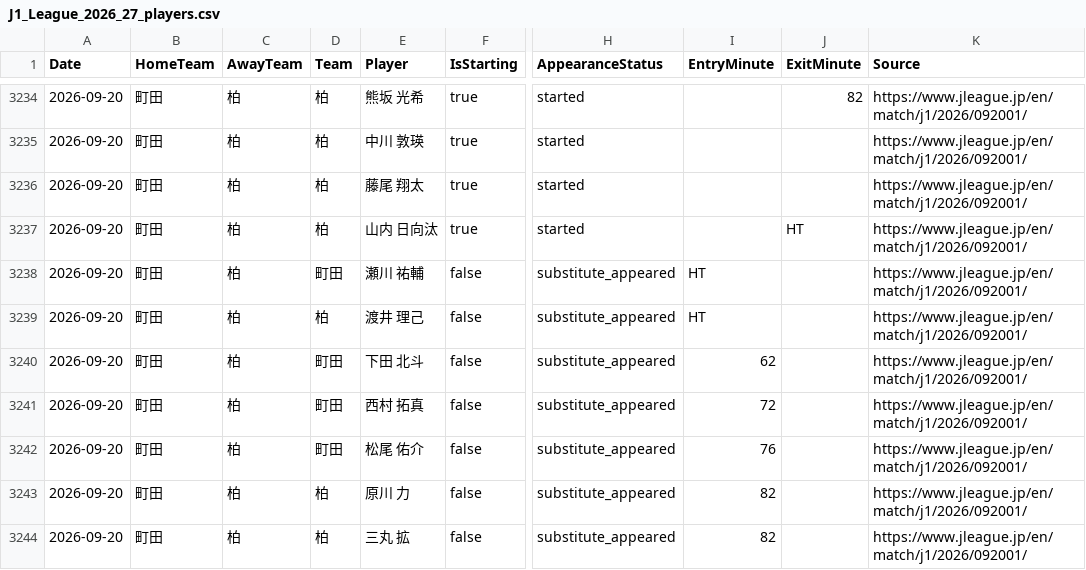
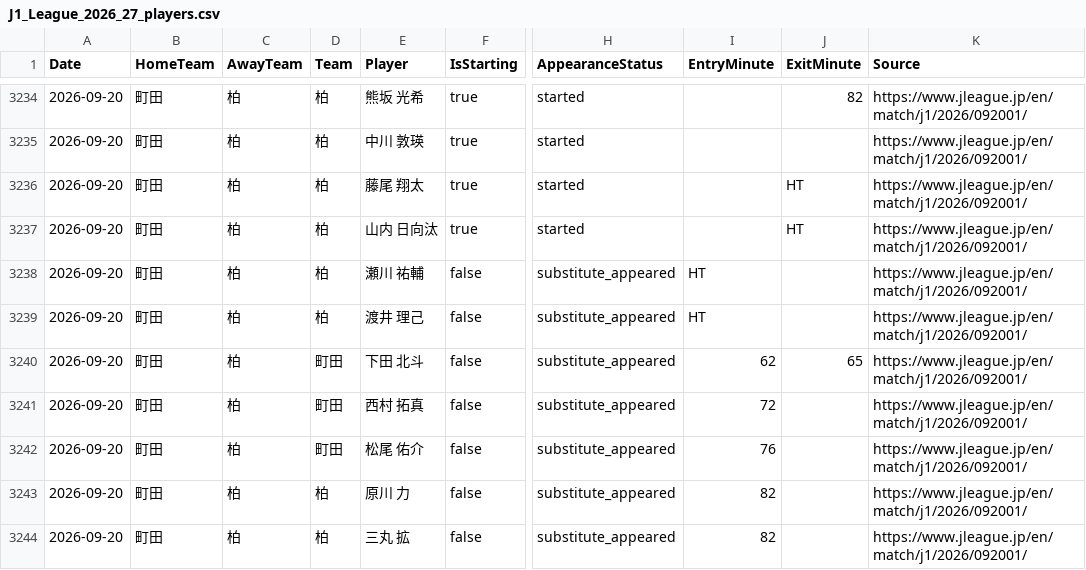
Before and after one commit to zj03204112-hub/-, a CSV file: data/season_match_detail/J1_League_2026_27_players.csv, drawn as a sheet; only a part is shown, gaps mark what is left out; the diff names each change by its address in the sheet, - before the commit and + after, or states it on an @@ line.

Commit message:
Correct Machida-Kashiwa substitution team and red-card exit

```diff
--- a/data/season_match_detail/J1_League_2026_27_players.csv
+++ b/data/season_match_detail/J1_League_2026_27_players.csv
-J3236 (ExitMinute): (empty)
+J3236 (ExitMinute): HT
-D3238 (Team): 町田
+D3238 (Team): 柏
-J3240 (ExitMinute): (empty)
+J3240 (ExitMinute): 65
```
